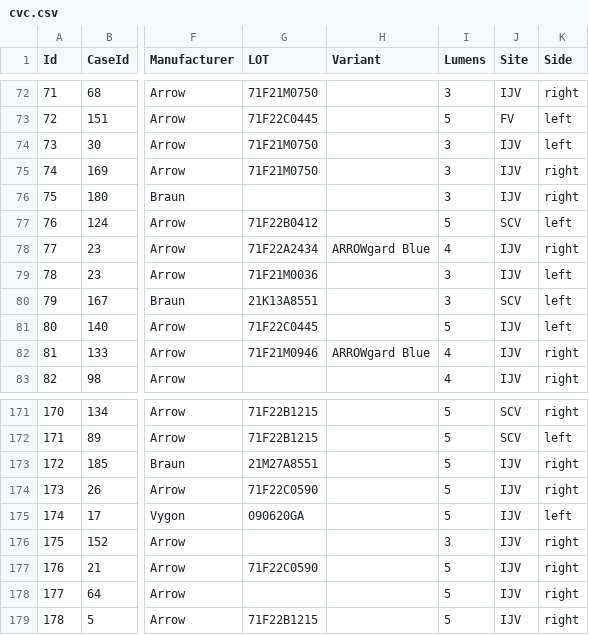
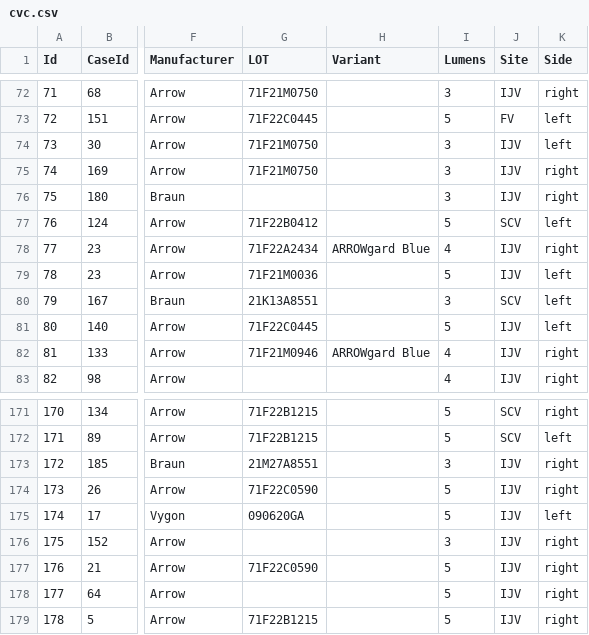
Before and after one commit to umg-minai/crt, a CSV file: data/extdata/cvc.csv, drawn as a sheet; only a part is shown, gaps mark what is left out; the diff names each change by its address in the sheet, - before the commit and + after, or states it on an @@ line.

Commit message:
fix: number of lumens for 2 CVCs

```diff
--- a/data/extdata/cvc.csv
+++ b/data/extdata/cvc.csv
-I79 (Lumens): 3
+I79 (Lumens): 5
-I173 (Lumens): 5
+I173 (Lumens): 3
```
